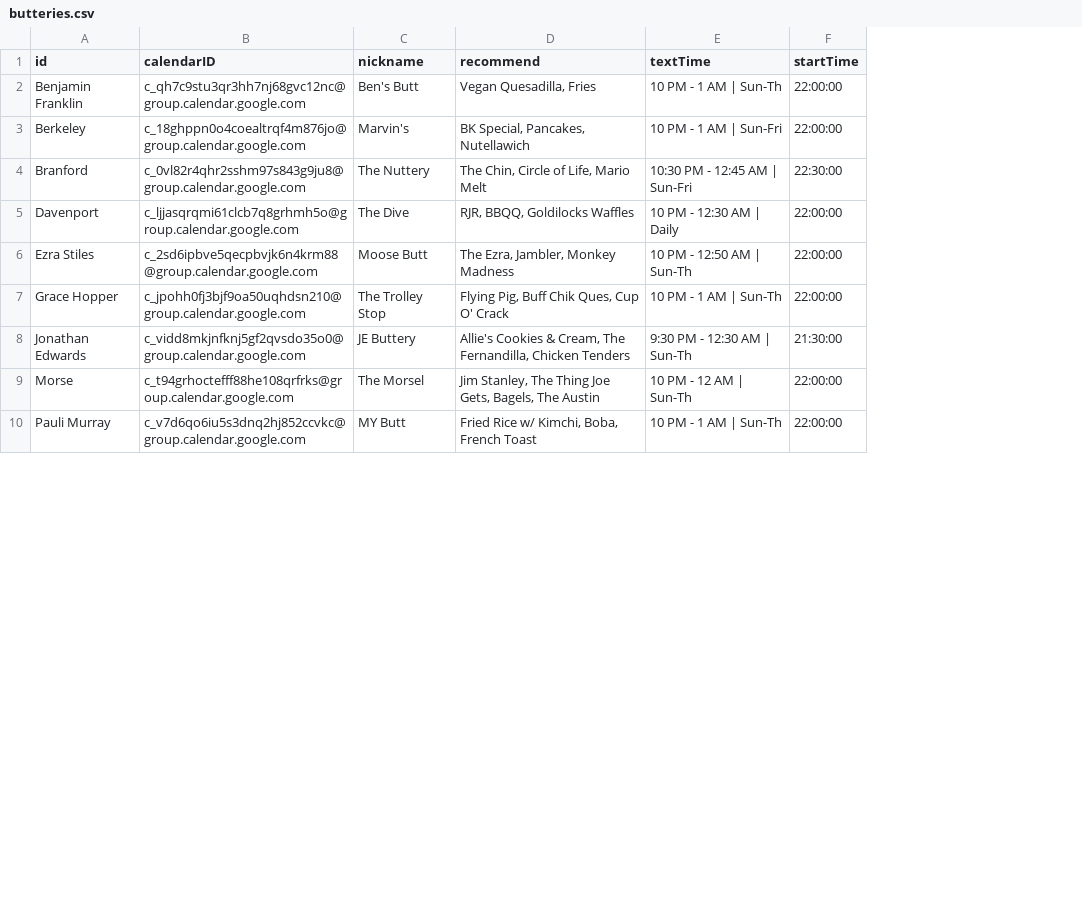
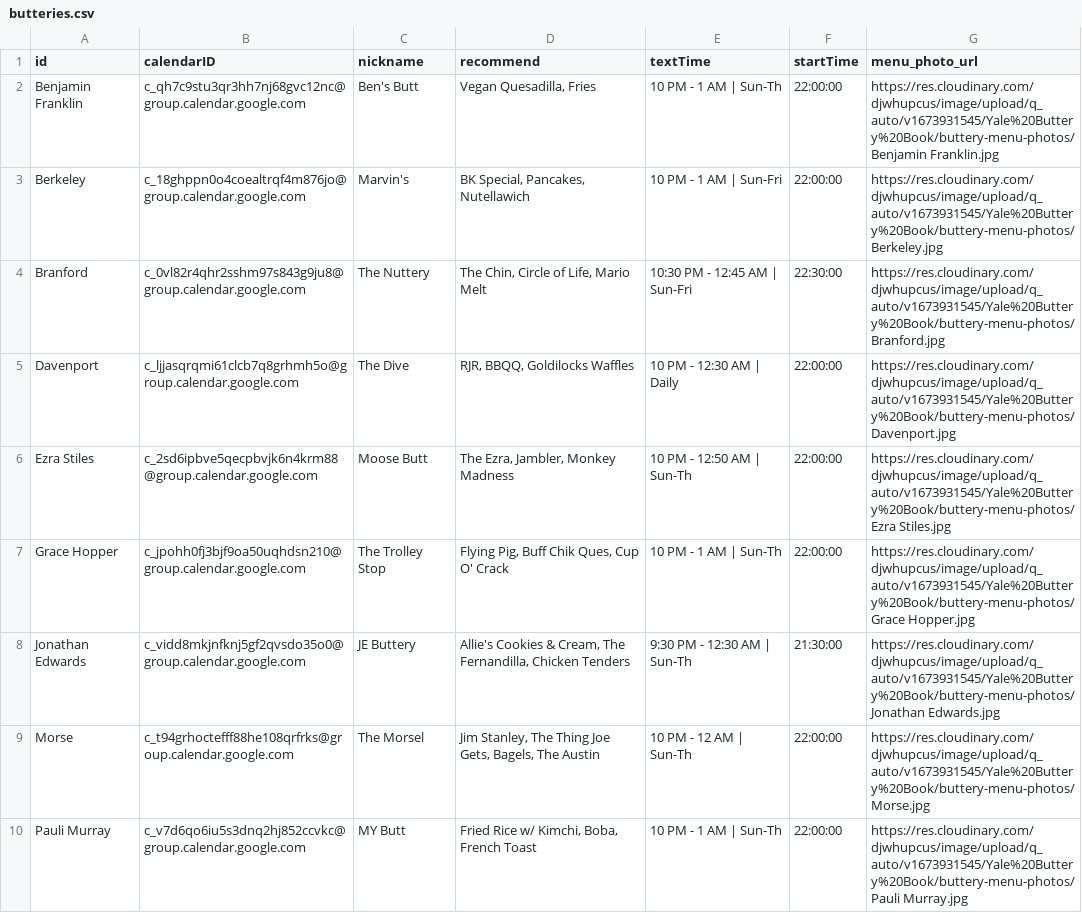
Before and after one commit to braden-w/yale-buttery-book, a CSV file: src/shared/butteries.csv, drawn as a sheet; only a part is shown; the diff names each change by its address in the sheet, - before the commit and + after, or states it on an @@ line.

```diff
--- a/src/shared/butteries.csv
+++ b/src/shared/butteries.csv
+column G (menu_photo_url), rows 2-10: https://res.cloudinary.com/djwhupcus/image/upload/q_auto/v1673931545/Yale%20Buttery%20Book/buttery-menu-photos/Benjamin Franklin.jpg | https://res.cloudinary.com/djwhupcus/image/upload/q_auto/v1673931545/Yale%20Buttery%20Book/buttery-menu-photos/Berkeley.jpg | https://res.cloudinary.com/djwhupcus/image/upload/q_auto/v1673931545/Yale%20Buttery%20Book/buttery-menu-photos/Branford.jpg | https://res.cloudinary.com/djwhupcus/image/upload/q_auto/v1673931545/Yale%20Buttery%20Book/buttery-menu-photos/Davenport.jpg | https://res.cloudinary.com/djwhupcus/image/upload/q_auto/v1673931545/Yale%20Buttery%20Book/buttery-menu-photos/Ezra Stiles.jpg | https://res.cloudinary.com/djwhupcus/image/upload/q_auto/v1673931545/Yale%20Buttery%20Book/buttery-menu-photos/Grace Hopper.jpg | https://res.cloudinary.com/djwhupcus/image/upload/q_auto/v1673931545/Yale%20Buttery%20Book/buttery-menu-photos/Jonathan Edwards.jpg | https://res.cloudinary.com/djwhupcus/image/upload/q_auto/v1673931545/Yale%20Buttery%20Book/buttery-menu-photos/Morse.jpg | https://res.cloudinary.com/djwhupcus/image/upload/q_auto/v1673931545/Yale%20Buttery%20Book/buttery-menu-photos/Pauli Murray.jpg
```
Also changed, not shown: 1 other file.
